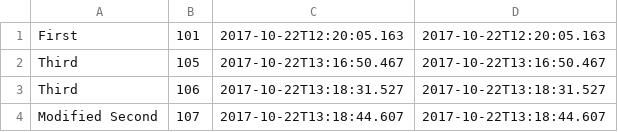
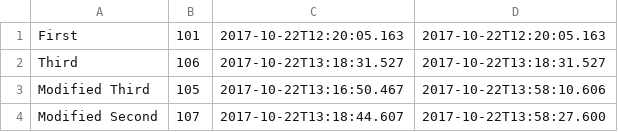
Before and after one commit to green-fox-academy/salankiv, a CSV file: week-06/day-5/ToDoApp/src/asset/tasklist.csv, drawn as a sheet.

```diff
--- a/week-06/day-5/ToDoApp/src/asset/tasklist.csv
+++ b/week-06/day-5/ToDoApp/src/asset/tasklist.csv
@@ -1,4 +1,4 @@
 "First","101","2017-10-22T12:20:05.163","2017-10-22T12:20:05.163"
-"Third","105","2017-10-22T13:16:50.467","2017-10-22T13:16:50.467"
 "Third","106","2017-10-22T13:18:31.527","2017-10-22T13:18:31.527"
-"Modified Second","107","2017-10-22T13:18:44.607","2017-10-22T13:18:44.607"
+"Modified Third","105","2017-10-22T13:16:50.467","2017-10-22T13:58:10.606"
+"Modified Second","107","2017-10-22T13:18:44.607","2017-10-22T13:58:27.600"
```
Also changed, not shown: 2 other files.
